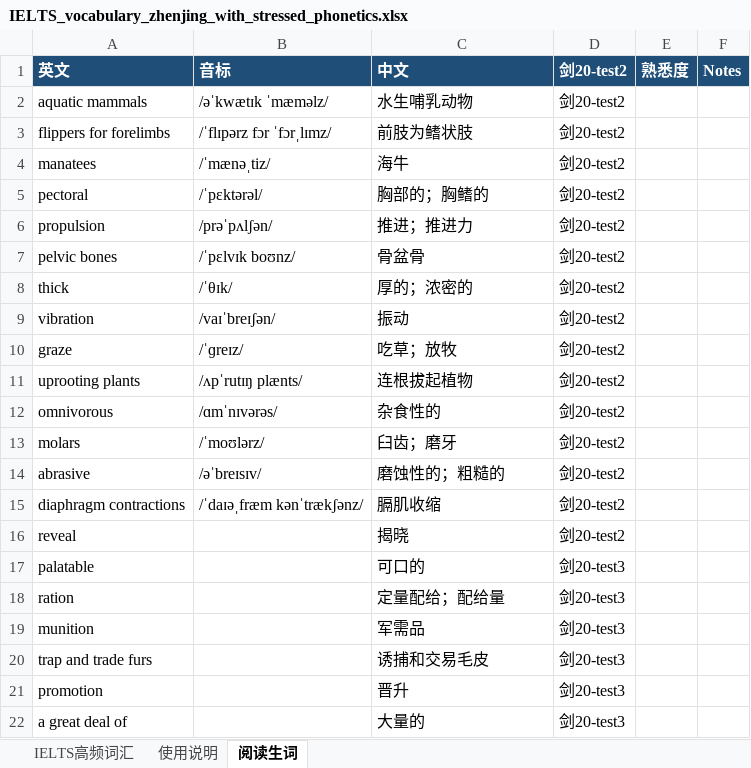
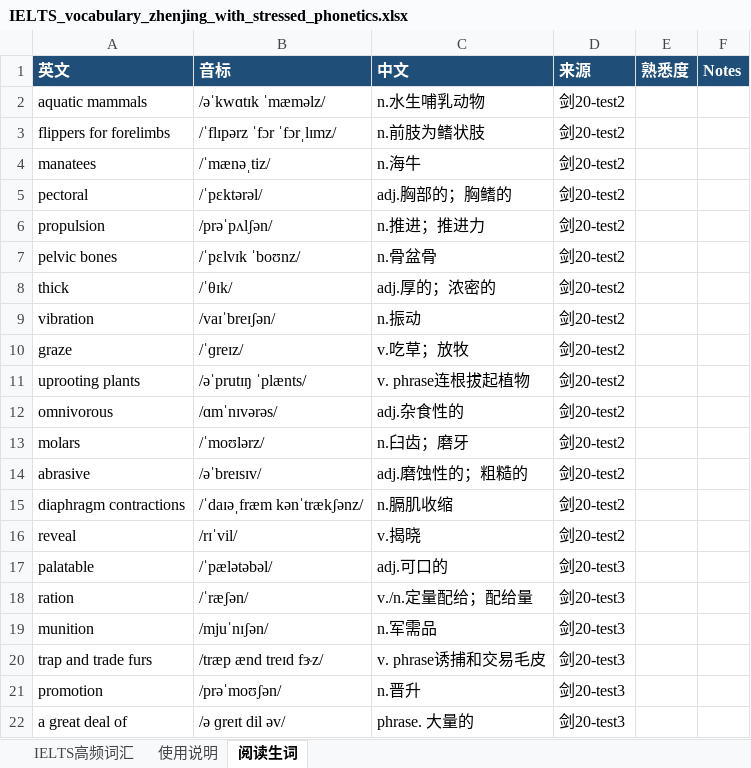
Before and after one commit to YangKaiyun-a/EnglishLearning, an Excel workbook: IELTS_vocabulary_zhenjing_with_stressed_phonetics.xlsx, sheet 阅读生词, drawn as a sheet; only a part is shown; values as stored, in another font and other column widths than the file's, no borders; the diff covers the shown part only; the diff names each change by its address in the sheet, - before the commit and + after, or states it on an @@ line.

Commit message:
feature: 增加雅思20-Test 3阅读生词

```diff
--- a/IELTS_vocabulary_zhenjing_with_stressed_phonetics.xlsx (sheet 阅读生词)
+++ b/IELTS_vocabulary_zhenjing_with_stressed_phonetics.xlsx (sheet 阅读生词)
-D1: 剑20-test2
+D1: 来源
-B2 (音标): /əˈkwætɪk ˈmæməlz/
+B2 (音标): /əˈkwɑtɪk ˈmæməlz/
-C2 (中文): 水生哺乳动物
+C2 (中文): n.水生哺乳动物
-B3 (音标): /ˈflɪpərz fɔr ˈfɔrˌlɪmz/
+B3 (音标): /ˈflɪpərz ˈfɔr ˈfɔrˌlɪmz/
-C3 (中文): 前肢为鳍状肢
+C3 (中文): n.前肢为鳍状肢
-C4 (中文): 海牛
+C4 (中文): n.海牛
-C5 (中文): 胸部的；胸鳍的
+C5 (中文): adj.胸部的；胸鳍的
-C6 (中文): 推进；推进力
+C6 (中文): n.推进；推进力
-B7 (音标): /ˈpɛlvɪk boʊnz/
+B7 (音标): /ˈpɛlvɪk ˈboʊnz/
-C7 (中文): 骨盆骨
+C7 (中文): n.骨盆骨
-C8 (中文): 厚的；浓密的
+C8 (中文): adj.厚的；浓密的
-C9 (中文): 振动
+C9 (中文): n.振动
-C10 (中文): 吃草；放牧
+C10 (中文): v.吃草；放牧
-B11 (音标): /ʌpˈrutɪŋ plænts/
+B11 (音标): /əˈprutɪŋ ˈplænts/
-C11 (中文): 连根拔起植物
+C11 (中文): v. phrase连根拔起植物
-C12 (中文): 杂食性的
+C12 (中文): adj.杂食性的
-C13 (中文): 臼齿；磨牙
+C13 (中文): n.臼齿；磨牙
-C14 (中文): 磨蚀性的；粗糙的
+C14 (中文): adj.磨蚀性的；粗糙的
-C15 (中文): 膈肌收缩
+C15 (中文): n.膈肌收缩
-B16 (音标): (empty)
+B16 (音标): /rɪˈvil/
-C16 (中文): 揭晓
+C16 (中文): v.揭晓
-B17 (音标): (empty)
+B17 (音标): /ˈpælətəbəl/
-C17 (中文): 可口的
+C17 (中文): adj.可口的
-B18 (音标): (empty)
+B18 (音标): /ˈræʃən/
-C18 (中文): 定量配给；配给量
+C18 (中文): v./n.定量配给；配给量
-B19 (音标): (empty)
+B19 (音标): /mjuˈnɪʃən/
-C19 (中文): 军需品
+C19 (中文): n.军需品
-B20 (音标): (empty)
+B20 (音标): /træp ænd treɪd fɝz/
-C20 (中文): 诱捕和交易毛皮
+C20 (中文): v. phrase诱捕和交易毛皮
-B21 (音标): (empty)
+B21 (音标): /prəˈmoʊʃən/
-C21 (中文): 晋升
+C21 (中文): n.晋升
-B22 (音标): (empty)
+B22 (音标): /ə ɡreɪt dil əv/
-C22 (中文): 大量的
+C22 (中文): phrase. 大量的
```
Also changed, not shown: 22 added rows and 62 edited cells elsewhere in this sheet, 1 other file.
